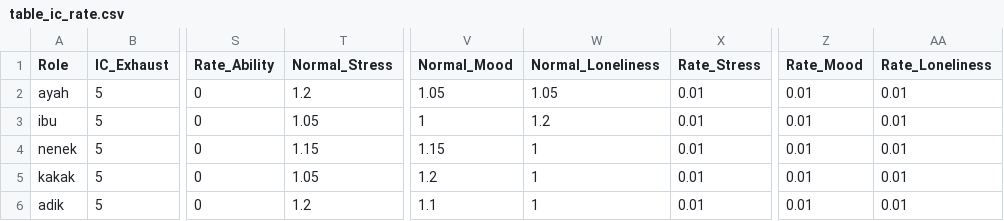
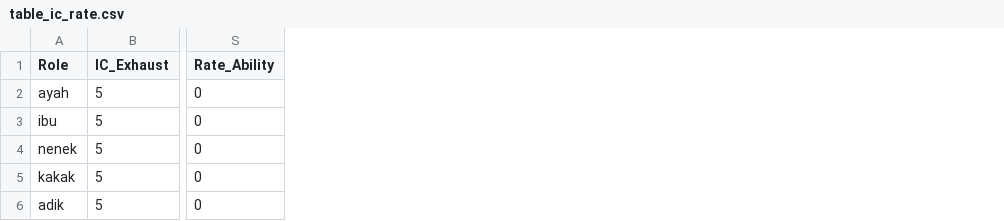
Before and after one commit to jackthezipper/homesimulation, a CSV file: res/paula/table_ic_rate.csv, drawn as a sheet; only a part is shown, gaps mark what is left out; the diff names each change by its address in the sheet, - before the commit and + after, or states it on an @@ line.

```diff
--- a/res/paula/table_ic_rate.csv
+++ b/res/paula/table_ic_rate.csv
-column T (Normal_Stress), rows 2-6: 1.2 | 1.05 | 1.15 | 1.05 | 1.2
-column V (Normal_Mood), rows 2-6: 1.05 | 1 | 1.15 | 1.2 | 1.1
-column W (Normal_Loneliness), rows 2-6: 1.05 | 1.2 | 1 | 1 | 1
-column X (Rate_Stress), rows 2-6: all 0.01
-column Z (Rate_Mood), rows 2-6: all 0.01
-column AA (Rate_Loneliness), rows 2-6: all 0.01
```
Also changed, not shown: res/paula/table_ayah.csv, 5 other files.
